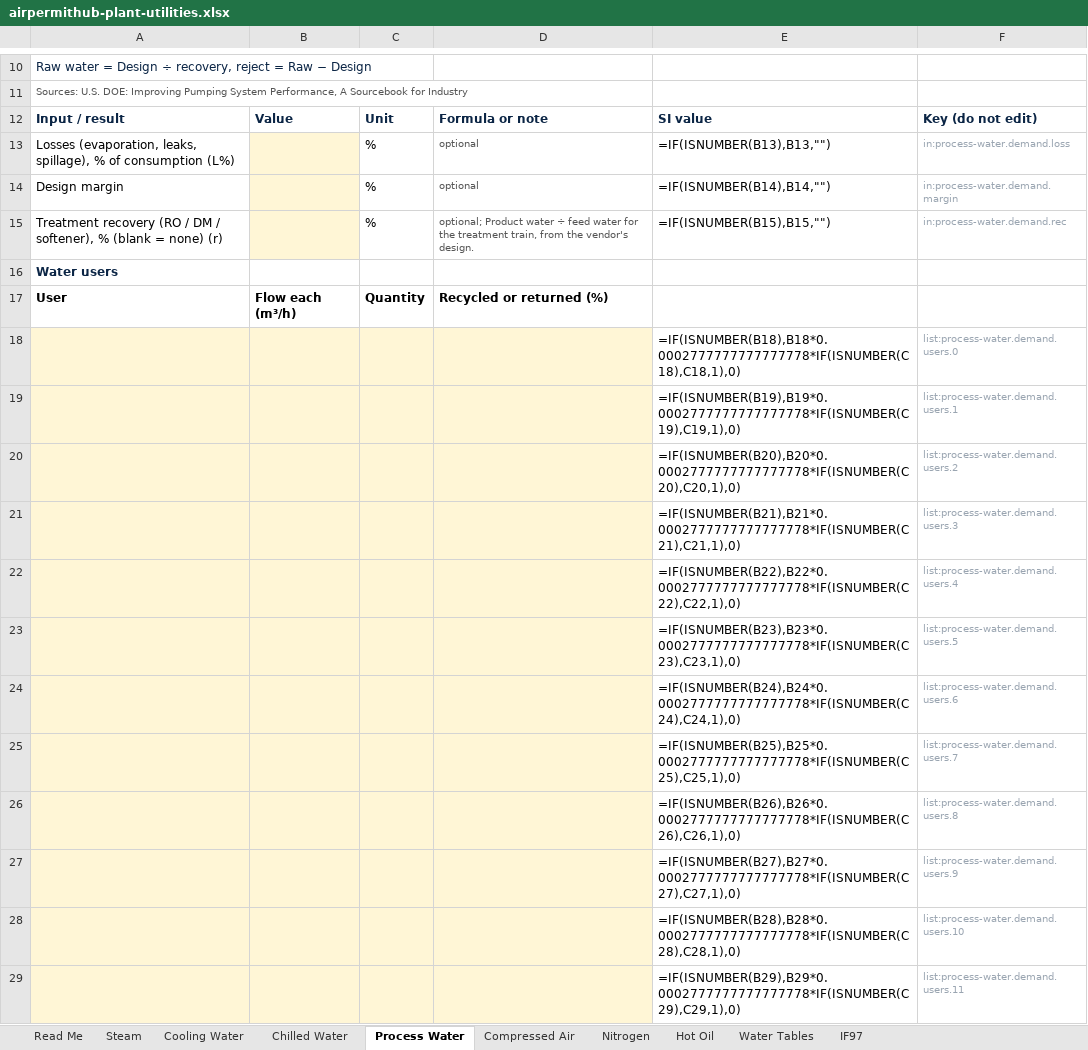
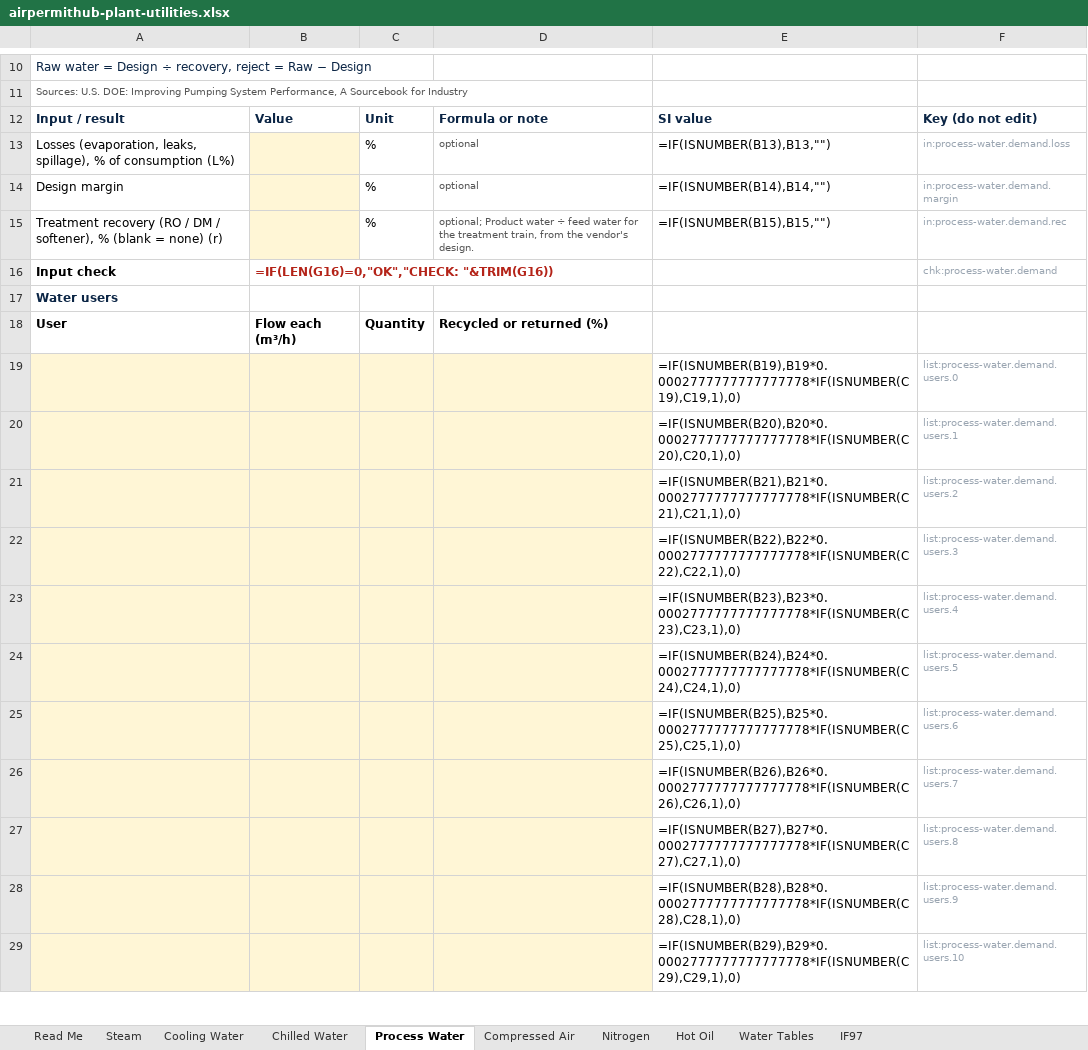
Before and after one commit to mirsaifali75/airpermithub, an Excel workbook: public/workbooks/airpermithub-plant-utilities.xlsx, sheet Process Water, drawn as a sheet; only a part is shown, gaps mark what is left out; values as stored, in another font and other column widths than the file's, no borders; formulas without a stored value are shown as written; removed rows and columns are numbered as before the commit, all else as after; the diff covers the shown part only; the diff names each change by its address in the sheet, - before the commit and + after, or states it on an @@ line.

```diff
--- a/public/workbooks/airpermithub-plant-utilities.xlsx (sheet Process Water)
+++ b/public/workbooks/airpermithub-plant-utilities.xlsx (sheet Process Water)
+row 16: Input check | =IF(LEN(G16)=0,"OK","CHECK: "&TRIM(G16)) |  |  |  | chk:process-water.demand
-row 18:  |  |  |  | =IF(ISNUMBER(B18),B18*0.0002777777777777778*IF(ISNUMBER(C18),C18,1),0) | list:process-water.demand.users.0
-F19: list:process-water.demand.users.1
+F19: list:process-water.demand.users.0
-F20: list:process-water.demand.users.2
+F20: list:process-water.demand.users.1
-F21: list:process-water.demand.users.3
+F21: list:process-water.demand.users.2
-F22: list:process-water.demand.users.4
+F22: list:process-water.demand.users.3
-F23: list:process-water.demand.users.5
+F23: list:process-water.demand.users.4
-F24: list:process-water.demand.users.6
+F24: list:process-water.demand.users.5
-F25: list:process-water.demand.users.7
+F25: list:process-water.demand.users.6
-F26: list:process-water.demand.users.8
+F26: list:process-water.demand.users.7
-F27: list:process-water.demand.users.9
+F27: list:process-water.demand.users.8
-F28: list:process-water.demand.users.10
+F28: list:process-water.demand.users.9
-F29: list:process-water.demand.users.11
+F29: list:process-water.demand.users.10
```
Also changed, not shown: 3 added rows and 72 edited cells elsewhere in this sheet, sheet Compressed Air, sheet Steam, sheet Cooling Water, sheet Nitrogen, sheet Chilled Water, sheet Hot Oil, hidden cells, 10 other files.
